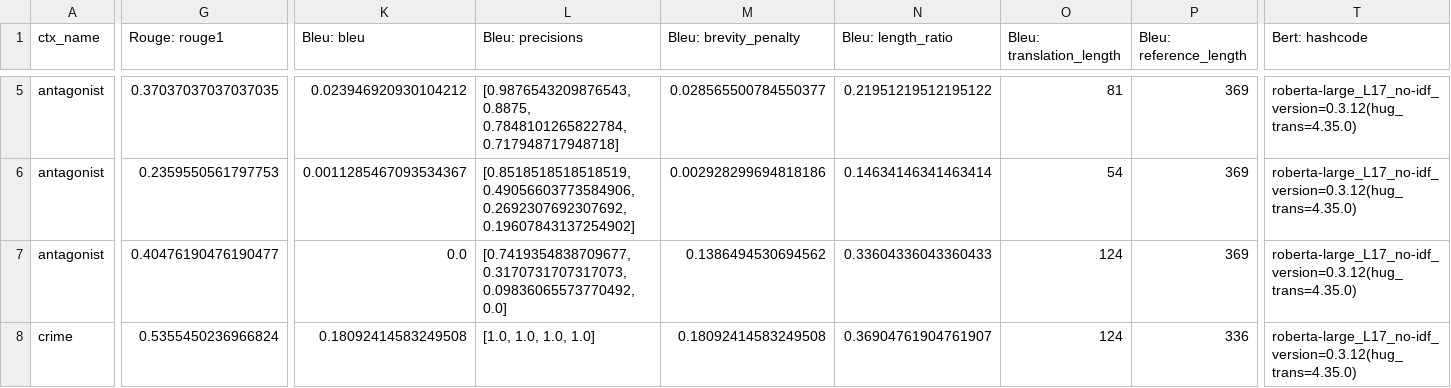
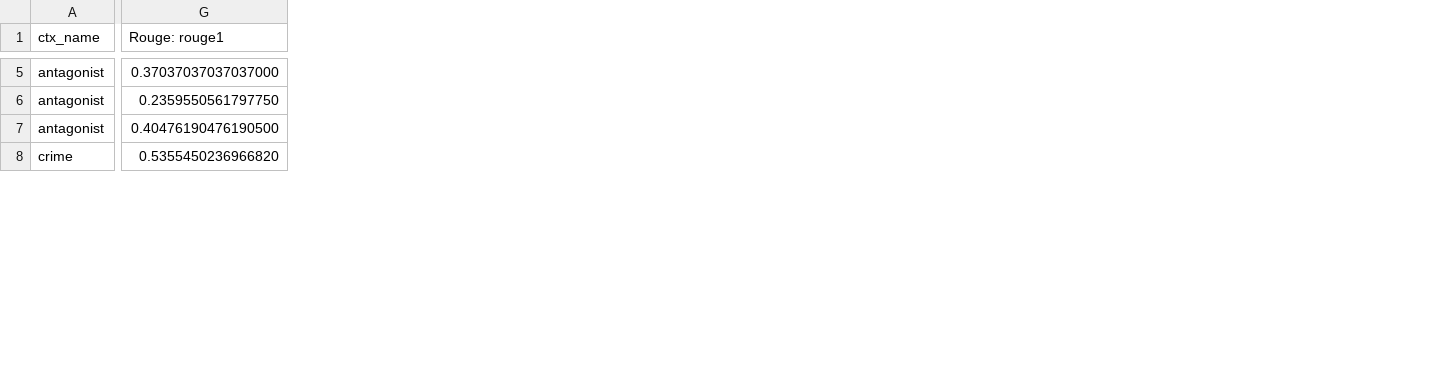
Before and after one commit to Manan-dev/ChatPI, a CSV file: scratchbooks/res_sum.csv, drawn as a sheet; only a part is shown, gaps mark what is left out; the diff covers the shown part only; the diff names each change by its address in the sheet, - before the commit and + after, or states it on an @@ line.

```diff
--- a/scratchbooks/res_sum.csv
+++ b/scratchbooks/res_sum.csv
-column K (Bleu: bleu), rows 5-8: 0.023946920930104212 | 0.0011285467093534367 | 0.0 | 0.18092414583249508
-column L (Bleu: precisions), rows 5-8: [0.9876543209876543, 0.8875, 0.7848101265822784, 0.717948717948718] | [0.8518518518518519, 0.49056603773584906, 0.2692307692307692, 0.19607843137254902] | [0.7419354838709677, 0.3170731707317073, 0.09836065573770492, 0.0] | [1.0, 1.0, 1.0, 1.0]
-column M (Bleu: brevity_penalty), rows 5-8: 0.028565500784550377 | 0.002928299694818186 | 0.1386494530694562 | 0.18092414583249508
-column N (Bleu: length_ratio), rows 5-8: 0.21951219512195122 | 0.14634146341463414 | 0.33604336043360433 | 0.36904761904761907
-column O (Bleu: translation_length), rows 5-8: 81 | 54 | 124 | 124
-column P (Bleu: reference_length), rows 5-8: 369 | 369 | 369 | 336
-column T (Bert: hashcode), rows 5-8: all roberta-large_L17_no-idf_version=0.3.12(hug_trans=4.35.0)
-G5 (Rouge: rouge1): 0.37037037037037035
+G5 (Rouge: rouge1): 0.37037037037037000
-G6 (Rouge: rouge1): 0.2359550561797753
+G6 (Rouge: rouge1): 0.2359550561797750
-G7 (Rouge: rouge1): 0.40476190476190477
+G7 (Rouge: rouge1): 0.40476190476190500
-G8 (Rouge: rouge1): 0.5355450236966824
+G8 (Rouge: rouge1): 0.5355450236966820
```
Also changed, not shown: 113 edited cells elsewhere in this file.
